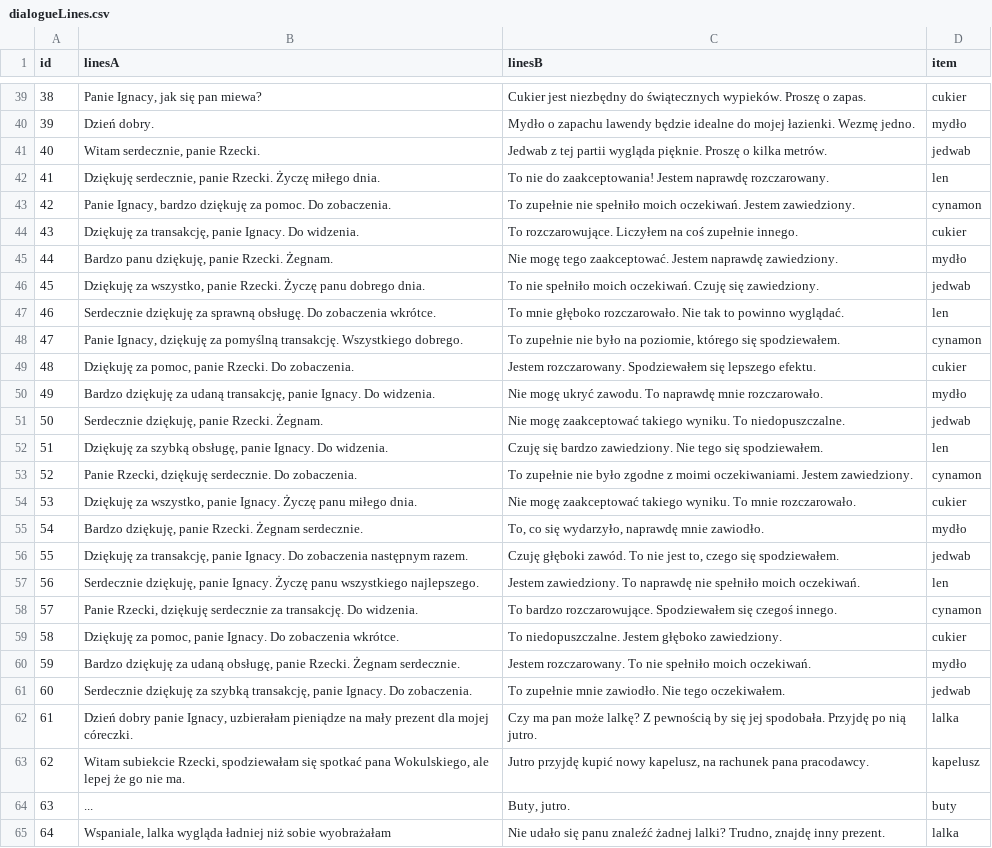
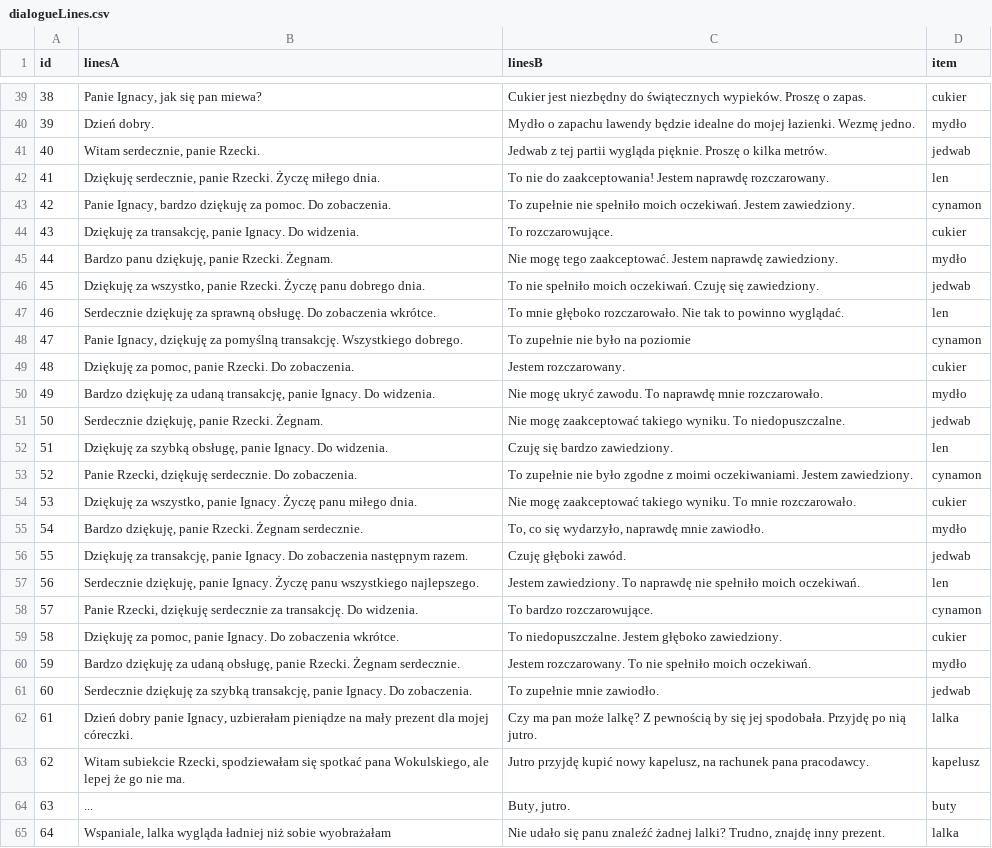
Before and after one commit to AdamTankstorm/JMincelSWokulski, a CSV file: SklepGalanteryjny/Assets/dialogueLines.csv, drawn as a sheet; only a part is shown, gaps mark what is left out.

```diff
--- a/SklepGalanteryjny/Assets/dialogueLines.csv
+++ b/SklepGalanteryjny/Assets/dialogueLines.csv
@@ -43,3 +43,3 @@ id, linesA, linesB, item
 42, "Panie Ignacy, bardzo dziękuję za pomoc. Do zobaczenia.", "To zupełnie nie spełniło moich oczekiwań. Jestem zawiedziony.", "cynamon"
-43, "Dziękuję za transakcję, panie Ignacy. Do widzenia.", "To rozczarowujące. Liczyłem na coś zupełnie innego.", "cukier"
+43, "Dziękuję za transakcję, panie Ignacy. Do widzenia.", "To rozczarowujące.", "cukier"
 44, "Bardzo panu dziękuję, panie Rzecki. Żegnam.", "Nie mogę tego zaakceptować. Jestem naprawdę zawiedziony.", "mydło"
@@ -47,7 +47,7 @@ id, linesA, linesB, item
 46, "Serdecznie dziękuję za sprawną obsługę. Do zobaczenia wkrótce.", "To mnie głęboko rozczarowało. Nie tak to powinno wyglądać.", "len"
-47, "Panie Ignacy, dziękuję za pomyślną transakcję. Wszystkiego dobrego.", "To zupełnie nie było na poziomie, którego się spodziewałem.", "cynamon"
-48, "Dziękuję za pomoc, panie Rzecki. Do zobaczenia.", "Jestem rozczarowany. Spodziewałem się lepszego efektu.", "cukier"
+47, "Panie Ignacy, dziękuję za pomyślną transakcję. Wszystkiego dobrego.", "To zupełnie nie było na poziomie", "cynamon"
+48, "Dziękuję za pomoc, panie Rzecki. Do zobaczenia.", "Jestem rozczarowany.", "cukier"
 49, "Bardzo dziękuję za udaną transakcję, panie Ignacy. Do widzenia.", "Nie mogę ukryć zawodu. To naprawdę mnie rozczarowało.", "mydło"
 50, "Serdecznie dziękuję, panie Rzecki. Żegnam.", "Nie mogę zaakceptować takiego wyniku. To niedopuszczalne.", "jedwab"
-51, "Dziękuję za szybką obsługę, panie Ignacy. Do widzenia.", "Czuję się bardzo zawiedziony. Nie tego się spodziewałem.", "len"
+51, "Dziękuję za szybką obsługę, panie Ignacy. Do widzenia.", "Czuję się bardzo zawiedziony.", "len"
 52, "Panie Rzecki, dziękuję serdecznie. Do zobaczenia.", "To zupełnie nie było zgodne z moimi oczekiwaniami. Jestem zawiedziony.", "cynamon"
@@ -55,8 +55,8 @@ id, linesA, linesB, item
 54, "Bardzo dziękuję, panie Rzecki. Żegnam serdecznie.", "To, co się wydarzyło, naprawdę mnie zawiodło.", "mydło"
-55, "Dziękuję za transakcję, panie Ignacy. Do zobaczenia następnym razem.", "Czuję głęboki zawód. To nie jest to, czego się spodziewałem.", "jedwab"
+55, "Dziękuję za transakcję, panie Ignacy. Do zobaczenia następnym razem.", "Czuję głęboki zawód.", "jedwab"
 56, "Serdecznie dziękuję, panie Ignacy. Życzę panu wszystkiego najlepszego.", "Jestem zawiedziony. To naprawdę nie spełniło moich oczekiwań.", "len"
-57, "Panie Rzecki, dziękuję serdecznie za transakcję. Do widzenia.", "To bardzo rozczarowujące. Spodziewałem się czegoś innego.", "cynamon"
+57, "Panie Rzecki, dziękuję serdecznie za transakcję. Do widzenia.", "To bardzo rozczarowujące.", "cynamon"
 58, "Dziękuję za pomoc, panie Ignacy. Do zobaczenia wkrótce.", "To niedopuszczalne. Jestem głęboko zawiedziony.", "cukier"
 59, "Bardzo dziękuję za udaną obsługę, panie Rzecki. Żegnam serdecznie.", "Jestem rozczarowany. To nie spełniło moich oczekiwań.", "mydło"
-60, "Serdecznie dziękuję za szybką transakcję, panie Ignacy. Do zobaczenia.", "To zupełnie mnie zawiodło. Nie tego oczekiwałem.", "jedwab"
+60, "Serdecznie dziękuję za szybką transakcję, panie Ignacy. Do zobaczenia.", "To zupełnie mnie zawiodło.", "jedwab"
 61, "Dzień dobry panie Ignacy, uzbierałam pieniądze na mały prezent dla mojej córeczki.", "Czy ma pan może lalkę? Z pewnością by się jej spodobała. Przyjdę po nią jutro.", "lalka"
```
Also changed, not shown: 19 other files.
